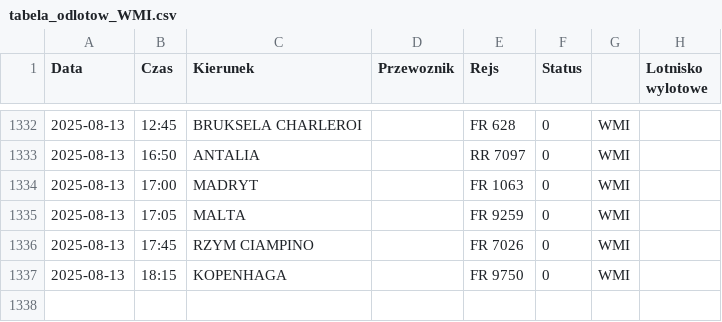
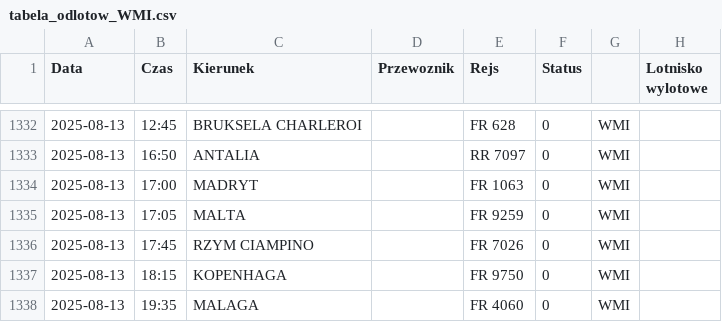
Before and after one commit to dariazielinska/departures-scraper, a CSV file: scraper/scraper_output/tabela_odlotow_WMI.csv, drawn as a sheet; only a part is shown, gaps mark what is left out.

```diff
--- a/scraper/scraper_output/tabela_odlotow_WMI.csv
+++ b/scraper/scraper_output/tabela_odlotow_WMI.csv
@@ -1337 +1337,2 @@ Data;Czas;Kierunek;Przewoznik;Rejs;Status;;Lotnisko wylotowe
 2025-08-13;18:15;KOPENHAGA;;FR 9750;0;"WMI"
+2025-08-13;19:35;MALAGA;;FR 4060;0;"WMI"
```
Also changed, not shown: scraper/scraper_output/tabela_odlotow_GDN.csv, scraper/scraper_output/tabela_odlotow_KTW.csv, 1 other file.
